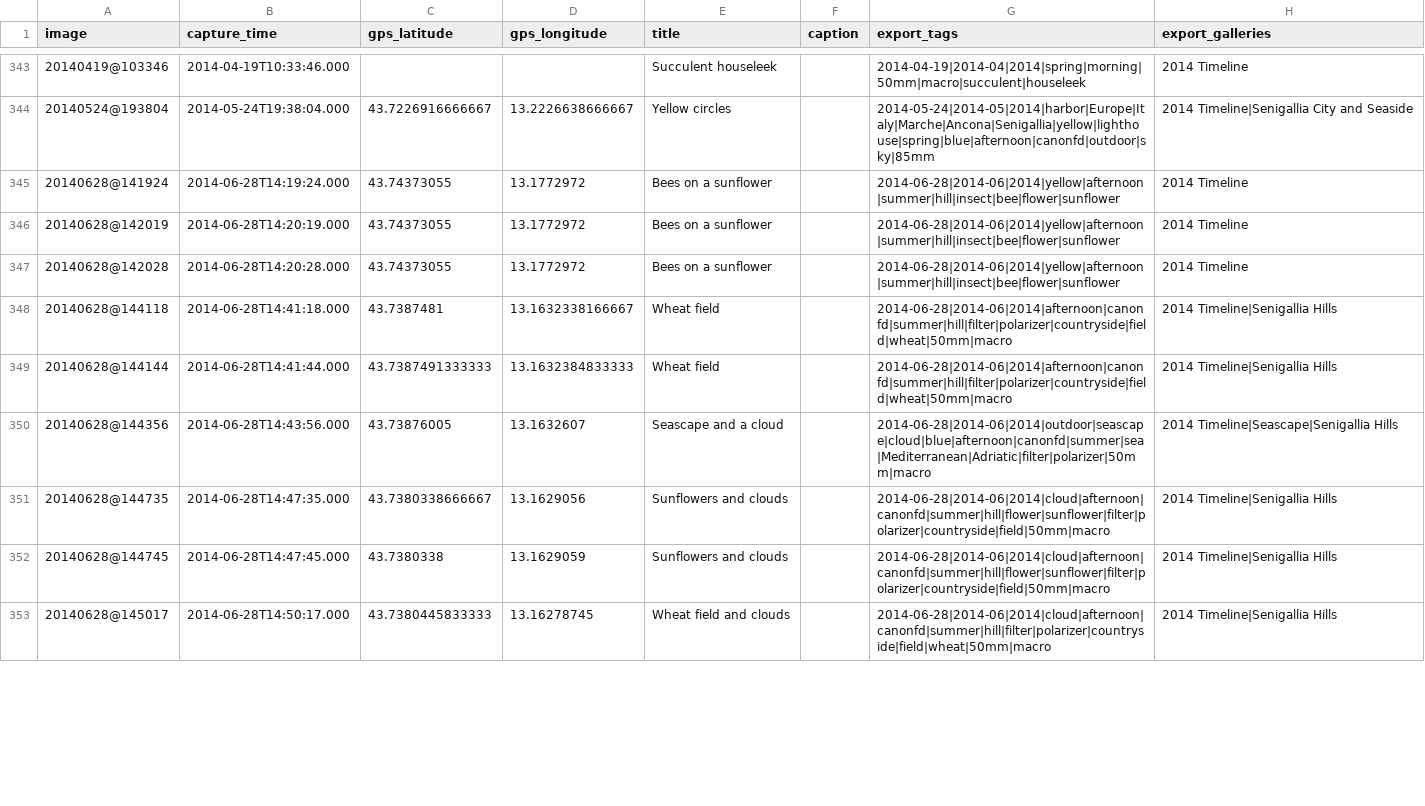
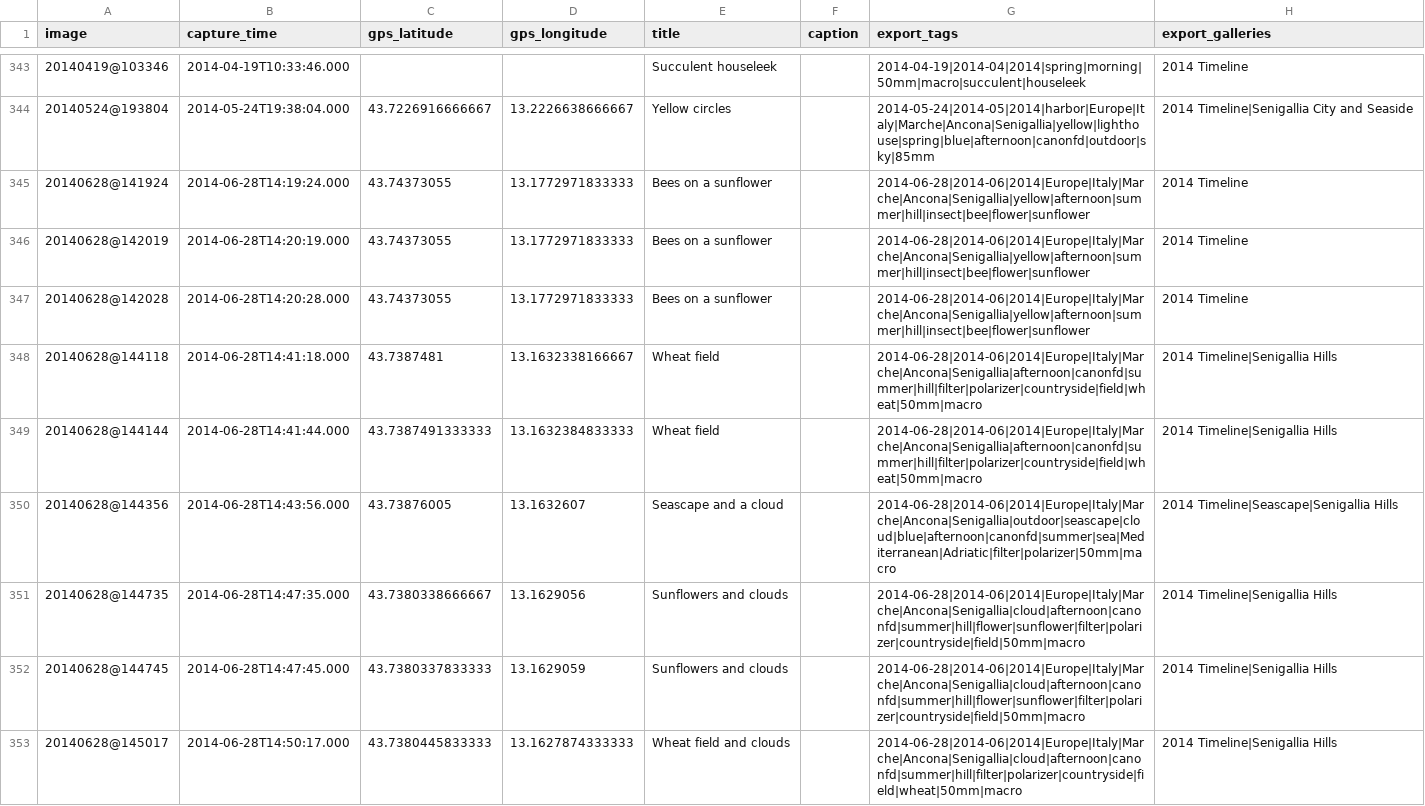
Before and after one commit to maurotrb/mtphotosite-17, a CSV file: src/images-digikam-metadata.csv, drawn as a sheet; only a part is shown, gaps mark what is left out; the diff covers the shown part only.

```diff
--- a/src/images-digikam-metadata.csv
+++ b/src/images-digikam-metadata.csv
@@ -344,10 +344,10 @@ image,capture_time,gps_latitude,gps_longitude,title,caption,export_tags,export_g
 20140524@193804,2014-05-24T19:38:04.000,43.7226916666667,13.2226638666667,"Yellow circles",,2014-05-24|2014-05|2014|harbor|Europe|Italy|Marche|Ancona|Senigallia|yellow|lighthouse|spring|blue|afternoon|canonfd|outdoor|sky|85mm,"2014 Timeline|Senigallia City and Seaside"
-20140628@141924,2014-06-28T14:19:24.000,43.74373055,13.1772972,"Bees on a sunflower",,2014-06-28|2014-06|2014|yellow|afternoon|summer|hill|insect|bee|flower|sunflower,"2014 Timeline"
-20140628@142019,2014-06-28T14:20:19.000,43.74373055,13.1772972,"Bees on a sunflower",,2014-06-28|2014-06|2014|yellow|afternoon|summer|hill|insect|bee|flower|sunflower,"2014 Timeline"
-20140628@142028,2014-06-28T14:20:28.000,43.74373055,13.1772972,"Bees on a sunflower",,2014-06-28|2014-06|2014|yellow|afternoon|summer|hill|insect|bee|flower|sunflower,"2014 Timeline"
-20140628@144118,2014-06-28T14:41:18.000,43.7387481,13.1632338166667,"Wheat field",,2014-06-28|2014-06|2014|afternoon|canonfd|summer|hill|filter|polarizer|countryside|field|wheat|50mm|macro,"2014 Timeline|Senigallia Hills"
-20140628@144144,2014-06-28T14:41:44.000,43.7387491333333,13.1632384833333,"Wheat field",,2014-06-28|2014-06|2014|afternoon|canonfd|summer|hill|filter|polarizer|countryside|field|wheat|50mm|macro,"2014 Timeline|Senigallia Hills"
-20140628@144356,2014-06-28T14:43:56.000,43.73876005,13.1632607,"Seascape and a cloud",,2014-06-28|2014-06|2014|outdoor|seascape|cloud|blue|afternoon|canonfd|summer|sea|Mediterranean|Adriatic|filter|polarizer|50mm|macro,"2014 Timeline|Seascape|Senigallia Hills"
-20140628@144735,2014-06-28T14:47:35.000,43.7380338666667,13.1629056,"Sunflowers and clouds",,2014-06-28|2014-06|2014|cloud|afternoon|canonfd|summer|hill|flower|sunflower|filter|polarizer|countryside|field|50mm|macro,"2014 Timeline|Senigallia Hills"
-20140628@144745,2014-06-28T14:47:45.000,43.7380338,13.1629059,"Sunflowers and clouds",,2014-06-28|2014-06|2014|cloud|afternoon|canonfd|summer|hill|flower|sunflower|filter|polarizer|countryside|field|50mm|macro,"2014 Timeline|Senigallia Hills"
-20140628@145017,2014-06-28T14:50:17.000,43.7380445833333,13.16278745,"Wheat field and clouds",,2014-06-28|2014-06|2014|cloud|afternoon|canonfd|summer|hill|filter|polarizer|countryside|field|wheat|50mm|macro,"2014 Timeline|Senigallia Hills"
+20140628@141924,2014-06-28T14:19:24.000,43.74373055,13.1772971833333,"Bees on a sunflower",,2014-06-28|2014-06|2014|Europe|Italy|Marche|Ancona|Senigallia|yellow|afternoon|summer|hill|insect|bee|flower|sunflower,"2014 Timeline"
+20140628@142019,2014-06-28T14:20:19.000,43.74373055,13.1772971833333,"Bees on a sunflower",,2014-06-28|2014-06|2014|Europe|Italy|Marche|Ancona|Senigallia|yellow|afternoon|summer|hill|insect|bee|flower|sunflower,"2014 Timeline"
+20140628@142028,2014-06-28T14:20:28.000,43.74373055,13.1772971833333,"Bees on a sunflower",,2014-06-28|2014-06|2014|Europe|Italy|Marche|Ancona|Senigallia|yellow|afternoon|summer|hill|insect|bee|flower|sunflower,"2014 Timeline"
+20140628@144118,2014-06-28T14:41:18.000,43.7387481,13.1632338166667,"Wheat field",,2014-06-28|2014-06|2014|Europe|Italy|Marche|Ancona|Senigallia|afternoon|canonfd|summer|hill|filter|polarizer|countryside|field|wheat|50mm|macro,"2014 Timeline|Senigallia Hills"
+20140628@144144,2014-06-28T14:41:44.000,43.7387491333333,13.1632384833333,"Wheat field",,2014-06-28|2014-06|2014|Europe|Italy|Marche|Ancona|Senigallia|afternoon|canonfd|summer|hill|filter|polarizer|countryside|field|wheat|50mm|macro,"2014 Timeline|Senigallia Hills"
+20140628@144356,2014-06-28T14:43:56.000,43.73876005,13.1632607,"Seascape and a cloud",,2014-06-28|2014-06|2014|Europe|Italy|Marche|Ancona|Senigallia|outdoor|seascape|cloud|blue|afternoon|canonfd|summer|sea|Mediterranean|Adriatic|filter|polarizer|50mm|macro,"2014 Timeline|Seascape|Senigallia Hills"
+20140628@144735,2014-06-28T14:47:35.000,43.7380338666667,13.1629056,"Sunflowers and clouds",,2014-06-28|2014-06|2014|Europe|Italy|Marche|Ancona|Senigallia|cloud|afternoon|canonfd|summer|hill|flower|sunflower|filter|polarizer|countryside|field|50mm|macro,"2014 Timeline|Senigallia Hills"
+20140628@144745,2014-06-28T14:47:45.000,43.7380337833333,13.1629059,"Sunflowers and clouds",,2014-06-28|2014-06|2014|Europe|Italy|Marche|Ancona|Senigallia|cloud|afternoon|canonfd|summer|hill|flower|sunflower|filter|polarizer|countryside|field|50mm|macro,"2014 Timeline|Senigallia Hills"
+20140628@145017,2014-06-28T14:50:17.000,43.7380445833333,13.1627874333333,"Wheat field and clouds",,2014-06-28|2014-06|2014|Europe|Italy|Marche|Ancona|Senigallia|cloud|afternoon|canonfd|summer|hill|filter|polarizer|countryside|field|wheat|50mm|macro,"2014 Timeline|Senigallia Hills"
```
Also changed, not shown: 23 edited cells elsewhere in this file, src/images-pixel-size.csv, 34 other files.
